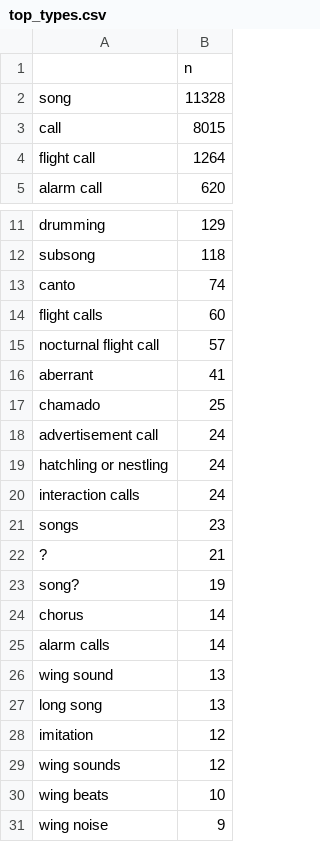
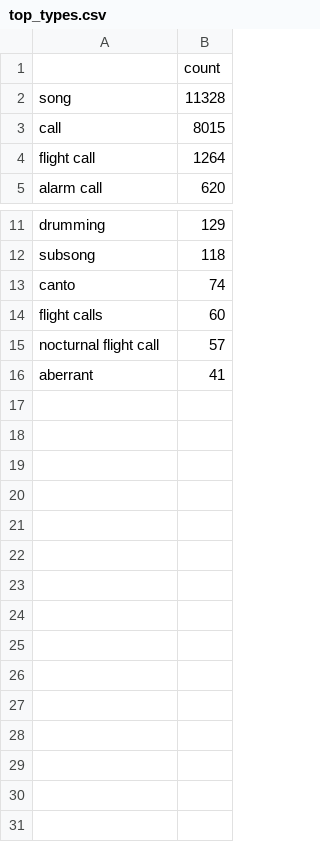
Before and after one commit to veroserna/Proyecto-1-MIAA, a CSV file: experiments/results/hito1/tables/top_types.csv, drawn as a sheet; only a part is shown, gaps mark what is left out.

```diff
--- a/experiments/results/hito1/tables/top_types.csv
+++ b/experiments/results/hito1/tables/top_types.csv
@@ -1,2 +1,2 @@
-,n
+,count
 song,11328
@@ -16,16 +16 @@ nocturnal flight call,57
 aberrant,41
-chamado,25
-advertisement call,24
-hatchling or nestling,24
-interaction calls,24
-songs,23
-?,21
-song?,19
-chorus,14
-alarm calls,14
-wing sound,13
-long song,13
-imitation,12
-wing sounds,12
-wing beats,10
-wing noise,9
```
Also changed, not shown: 5 other files.
